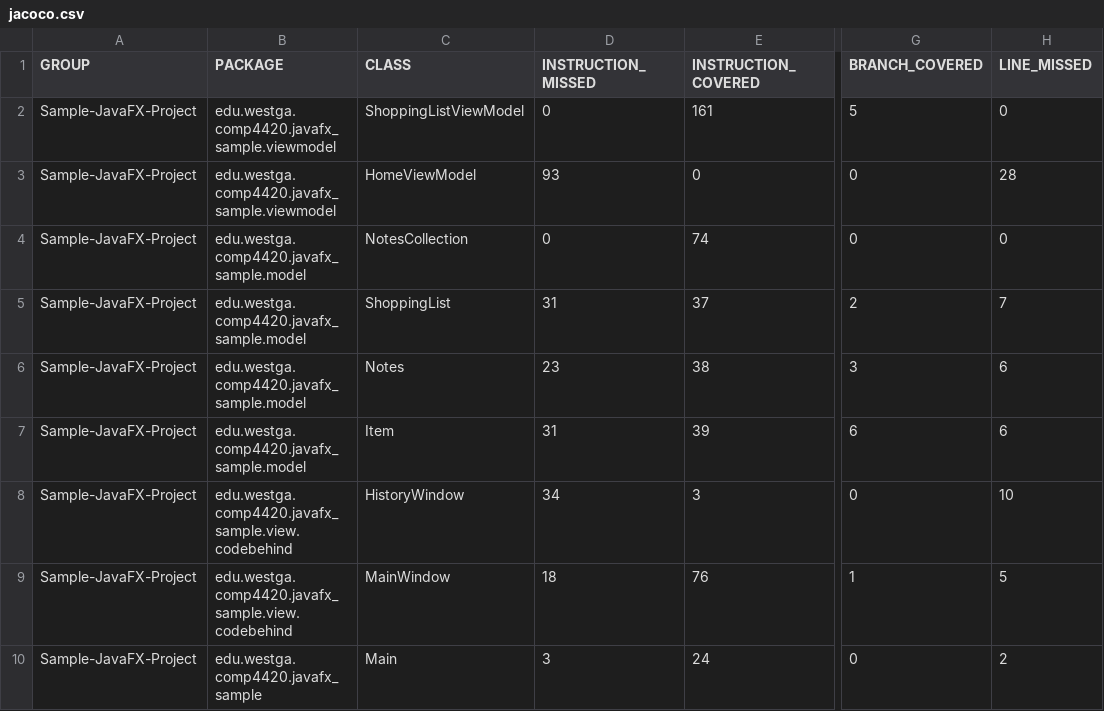
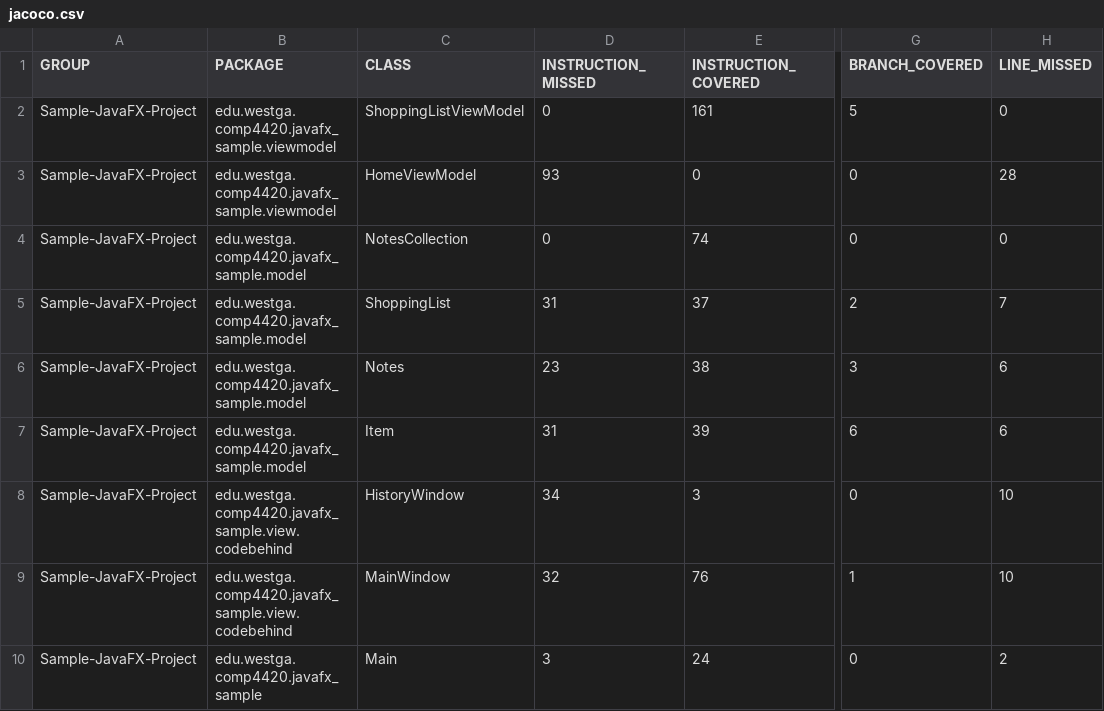
Before and after one commit to odiallo1/OumarDiallo-DevOpsProject2, a CSV file: code/Project1/JavaFX Sample/target/site/jacoco/jacoco.csv, drawn as a sheet; only a part is shown, gaps mark what is left out; the diff names each change by its address in the sheet, - before the commit and + after, or states it on an @@ line.

```diff
--- a/code/Project1/JavaFX Sample/target/site/jacoco/jacoco.csv
+++ b/code/Project1/JavaFX Sample/target/site/jacoco/jacoco.csv
-D9 (INSTRUCTION_MISSED): 18
+D9 (INSTRUCTION_MISSED): 32
-H9 (LINE_MISSED): 5
+H9 (LINE_MISSED): 10
```
Also changed, not shown: 19 other files.
